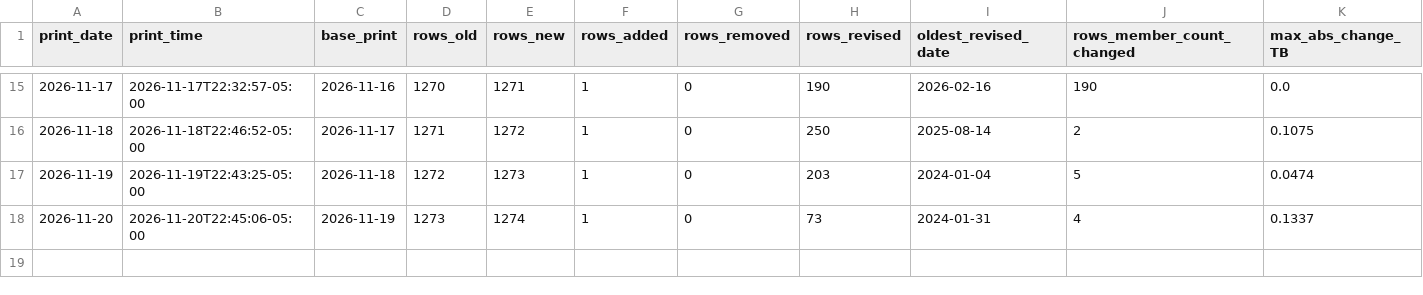
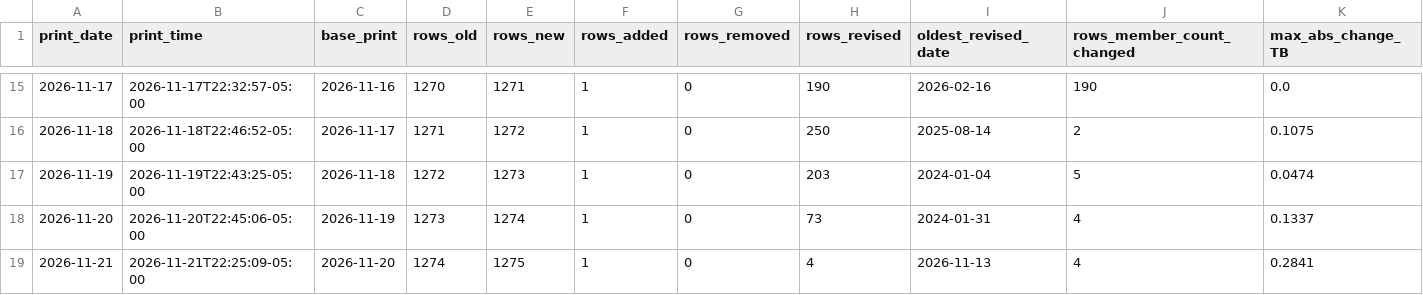
Before and after one commit to TheCryptocrat/algo-consistency-index, a CSV file: data/external_panel_revisions.csv, drawn as a sheet; only a part is shown, gaps mark what is left out; rows hold the shown columns only; the diff names each change by its address in the sheet, - before the commit and + after, or states it on an @@ line.

Commit message:
ACI print 2026-11-21

```diff
--- a/data/external_panel_revisions.csv
+++ b/data/external_panel_revisions.csv
+row 19: 2026-11-21 | 2026-11-21T22:25:09-05:00 | 2026-11-20 | 1274 | 1275 | 1 | 0 | 4 | 2026-11-13 | 4 | 0.2841
```
Also changed, not shown: data/aci_history.csv, data/external_panel_history.csv, 4 other files.
